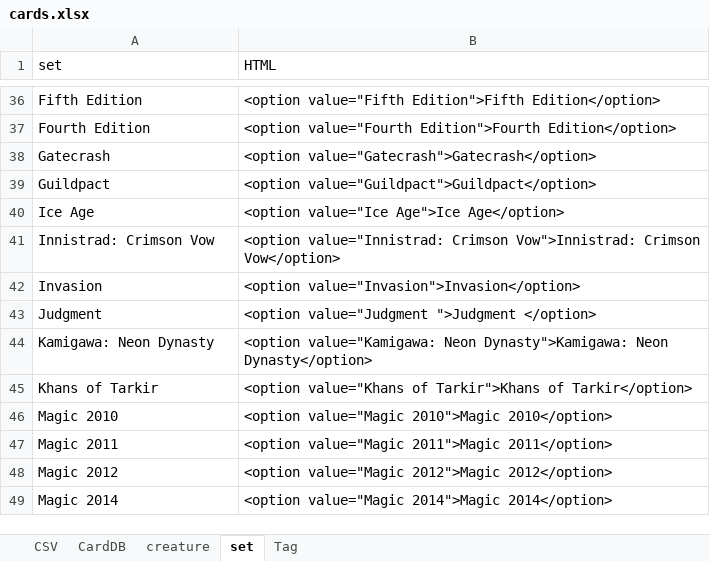
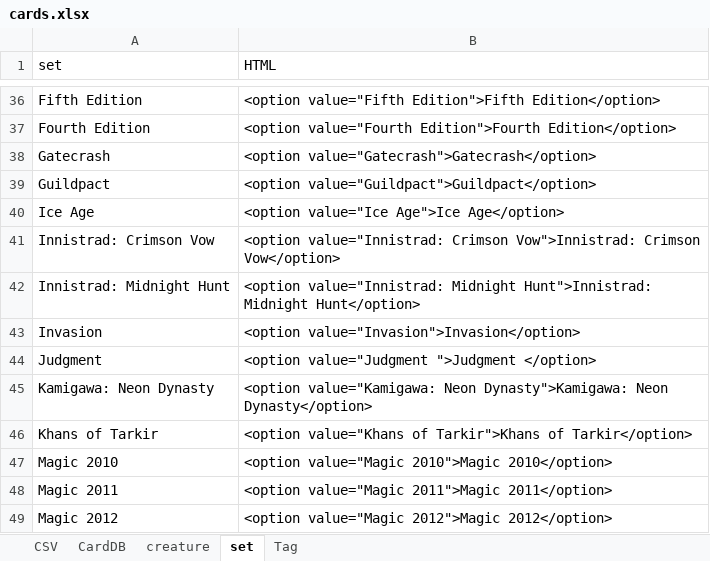
Before and after one commit to PacifistLiu/mtg, an Excel workbook: cards.xlsx, sheet set, drawn as a sheet; only a part is shown, gaps mark what is left out; the shorter side is filled out with more unchanged rows; values as stored, in another font and other column widths than the file's, no borders; the diff names each change by its address in the sheet, - before the commit and + after, or states it on an @@ line.

```diff
--- a/cards.xlsx (sheet set)
+++ b/cards.xlsx (sheet set)
+row 42: Innistrad: Midnight Hunt | <option value="Innistrad: Midnight Hunt">Innistrad: Midnight Hunt</option>
```
Also changed, not shown: sheet CardDB, sheet CSV, sheet creature, formulas that keep their value, 2 other files.
